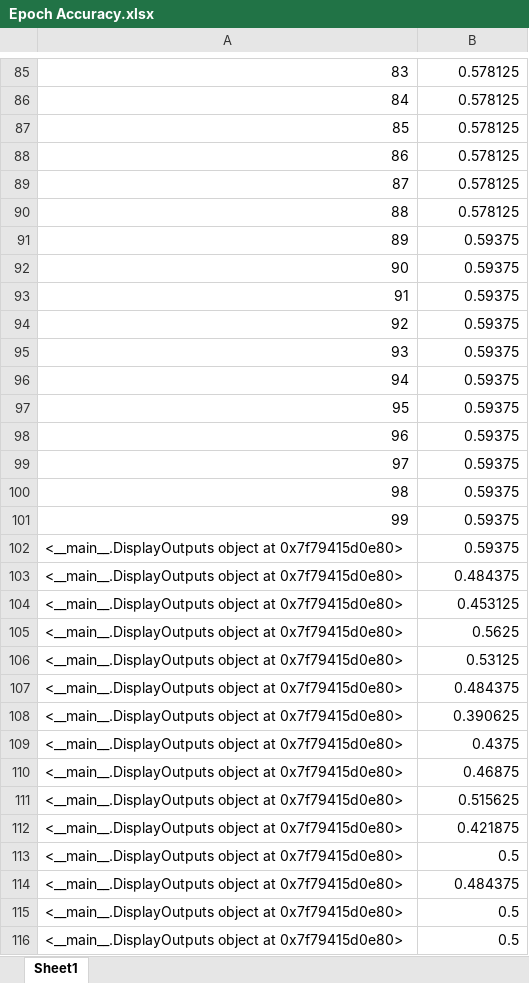
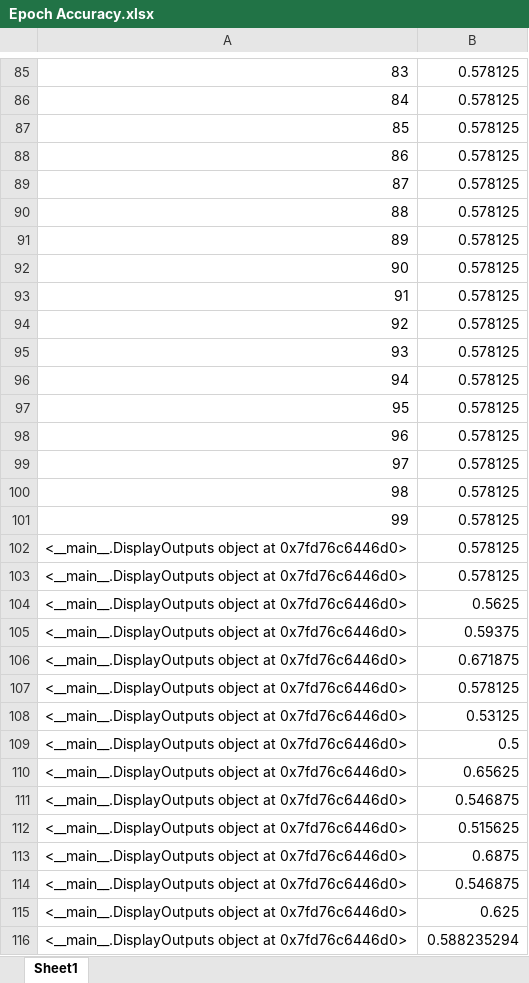
Before and after one commit to dshah1901/P4P-Transformer-ASR-for-Dysarthric-Spech, an Excel workbook: Epoch Accuracy.xlsx, sheet Sheet1, drawn as a sheet; only a part is shown, gaps mark what is left out; values as stored, in another font and other column widths than the file's, no borders; removed rows and columns are numbered as before the commit, all else as after; the diff covers the shown part only; the diff names each change by its address in the sheet, - before the commit and + after, or states it on an @@ line.

```diff
--- a/Epoch Accuracy.xlsx (sheet Sheet1)
+++ b/Epoch Accuracy.xlsx (sheet Sheet1)
-B91:B101: 0.59375
+B91:B101: 0.578125
-row 102: <__main__.DisplayOutputs object at 0x7f79415d0e80> | 0.59375
-row 103: <__main__.DisplayOutputs object at 0x7f79415d0e80> | 0.484375
-row 104: <__main__.DisplayOutputs object at 0x7f79415d0e80> | 0.453125
+row 102: <__main__.DisplayOutputs object at 0x7fd76c6446d0> | 0.578125
+row 103: <__main__.DisplayOutputs object at 0x7fd76c6446d0> | 0.578125
-A104: …object at 0x7f79415d0e80>
+A104: …object at 0x7fd76c6446d0>
+row 105: <__main__.DisplayOutputs object at 0x7fd76c6446d0> | 0.59375
+row 106: <__main__.DisplayOutputs object at 0x7fd76c6446d0> | 0.671875
+row 107: <__main__.DisplayOutputs object at 0x7fd76c6446d0> | 0.578125
-A108: …object at 0x7f79415d0e80>
+A108: …object at 0x7fd76c6446d0>
-row 107: <__main__.DisplayOutputs object at 0x7f79415d0e80> | 0.484375
-row 108: <__main__.DisplayOutputs object at 0x7f79415d0e80> | 0.390625
-row 109: <__main__.DisplayOutputs object at 0x7f79415d0e80> | 0.4375
-row 110: <__main__.DisplayOutputs object at 0x7f79415d0e80> | 0.46875
-row 111: <__main__.DisplayOutputs object at 0x7f79415d0e80> | 0.515625
-row 112: <__main__.DisplayOutputs object at 0x7f79415d0e80> | 0.421875
-A109: …object at 0x7f79415d0e80>
+A109: …object at 0x7fd76c6446d0>
-row 114: <__main__.DisplayOutputs object at 0x7f79415d0e80> | 0.484375
-row 115: <__main__.DisplayOutputs object at 0x7f79415d0e80> | 0.5
-row 116: <__main__.DisplayOutputs object at 0x7f79415d0e80> | 0.5
+row 110: <__main__.DisplayOutputs object at 0x7fd76c6446d0> | 0.65625
+row 111: <__main__.DisplayOutputs object at 0x7fd76c6446d0> | 0.546875
+row 112: <__main__.DisplayOutputs object at 0x7fd76c6446d0> | 0.515625
+row 113: <__main__.DisplayOutputs object at 0x7fd76c6446d0> | 0.6875
+row 114: <__main__.DisplayOutputs object at 0x7fd76c6446d0> | 0.546875
+row 115: <__main__.DisplayOutputs object at 0x7fd76c6446d0> | 0.625
+row 116: <__main__.DisplayOutputs object at 0x7fd76c6446d0> | 0.588235294
```
Also changed, not shown: 50 edited cells elsewhere in this sheet, ASR Results.xlsx, 4 other files.
